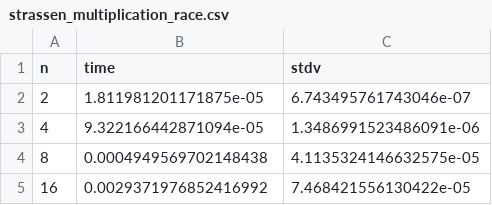
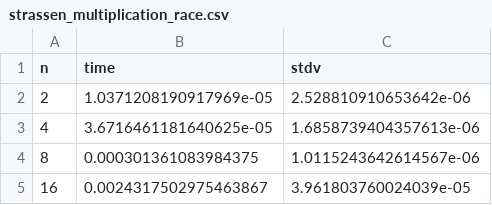
Before and after one commit to katarynka/TheMatrix, a CSV file: experiments/horse_race/horse_race_results/strassen_multiplication_race.csv, drawn as a sheet.

```diff
--- a/experiments/horse_race/horse_race_results/strassen_multiplication_race.csv
+++ b/experiments/horse_race/horse_race_results/strassen_multiplication_race.csv
@@ -1,5 +1,5 @@
 n,time,stdv
-2,1.811981201171875e-05,6.743495761743046e-07
-4,9.322166442871094e-05,1.3486991523486091e-06
-8,0.0004949569702148438,4.1135324146632575e-05
-16,0.0029371976852416992,7.468421556130422e-05
+2,1.0371208190917969e-05,2.528810910653642e-06
+4,3.6716461181640625e-05,1.6858739404357613e-06
+8,0.000301361083984375,1.0115243642614567e-06
+16,0.0024317502975463867,3.961803760024039e-05
```
Also changed, not shown: experiments/horse_race/horse_race_results/elementary_transposed_multiplication_race.csv, experiments/horse_race/horse_race_results/recursive_write_through_multiplication_race.csv, 5 other files.
